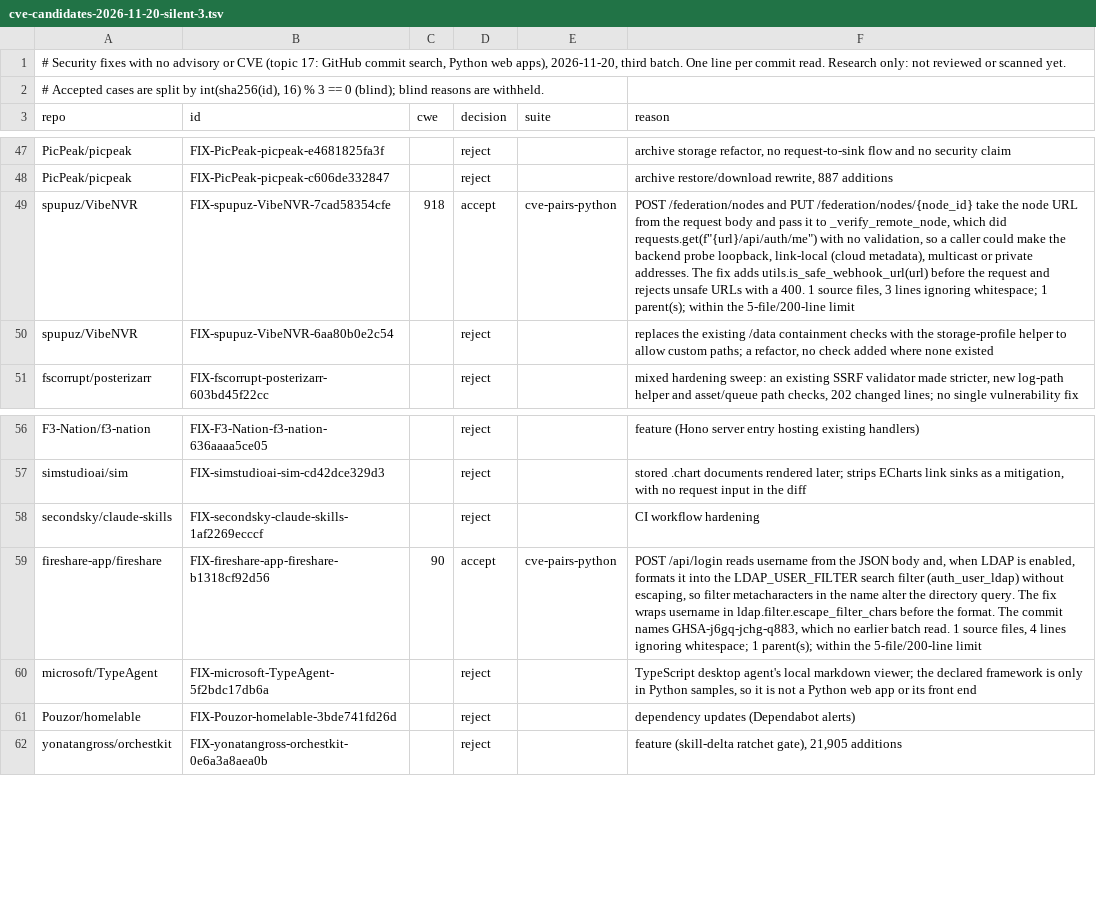
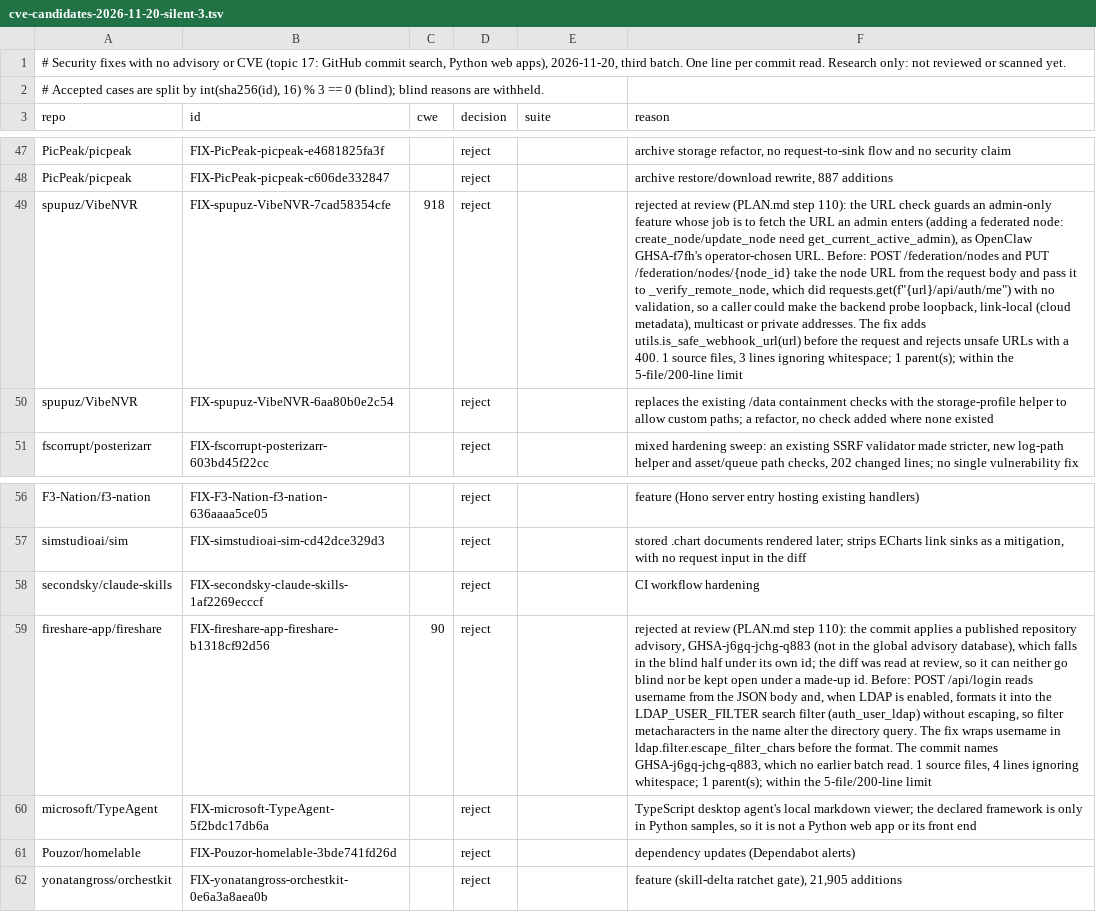
Before and after one commit to shwan-ps5/codewatch, a TSV file: benchmarks/cve-candidates-2026-11-20-silent-3.tsv, drawn as a sheet; only a part is shown, gaps mark what is left out; the diff names each change by its address in the sheet, - before the commit and + after, or states it on an @@ line.

```diff
--- a/benchmarks/cve-candidates-2026-11-20-silent-3.tsv
+++ b/benchmarks/cve-candidates-2026-11-20-silent-3.tsv
-D49 (decision): accept
+D49 (decision): reject
-E49 (suite): cve-pairs-python
+E49 (suite): (empty)
-F49 (reason): POST /federation/nodes…
+F49 (reason): rejected at review (PLAN.md step 110): the URL check guards an admin-only feature whose job is to fetch the URL an admin enters (adding a federated node: create_node/update_node need get_current_active_admin), as OpenClaw GHSA-f7fh's operator-chosen URL. Before: POST /federation/nodes…
-D59 (decision): accept
+D59 (decision): reject
-E59 (suite): cve-pairs-python
+E59 (suite): (empty)
-F59 (reason): POST /api/login…
+F59 (reason): rejected at review (PLAN.md step 110): the commit applies a published repository advisory, GHSA-j6gq-jchg-q883 (not in the global advisory database), which falls in the blind half under its own id; the diff was read at review, so it can neither go blind nor be kept open under a made-up id. Before: POST /api/login…
```
Also changed, not shown: benchmarks/cve-candidates-2026-11-20-silent-2.tsv, benchmarks/cve-candidates-2026-11-20-silent-4.tsv, 16 other files.
